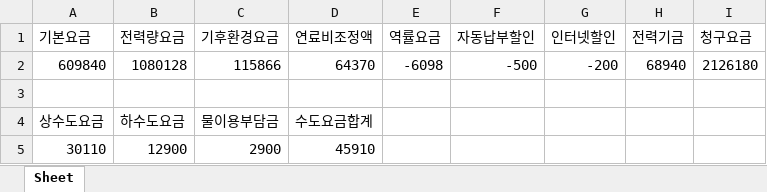
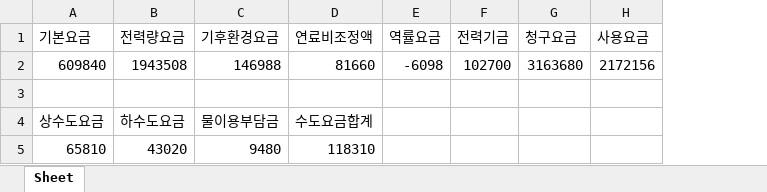
Before and after one commit to iraboo/selim, an Excel workbook: 자동조회.xlsx, sheet Sheet, drawn as a sheet; values as stored, in another font and other column widths than the file's, no borders; charts and pictures not drawn; removed rows and columns are numbered as before the commit, all else as after; the diff names each change by its address in the sheet, - before the commit and + after, or states it on an @@ line.

```diff
--- a/자동조회.xlsx (sheet Sheet)
+++ b/자동조회.xlsx (sheet Sheet)
-column F (자동납부할인), row 2: -500
-column G (인터넷할인), row 2: -200
+column H (사용요금), row 2: 2172156
-B2 (전력량요금): 1080128
+B2 (전력량요금): 1943508
-C2 (기후환경요금): 115866
+C2 (기후환경요금): 146988
-D2 (연료비조정액): 64370
+D2 (연료비조정액): 81660
-F2 (전력기금): 68940
+F2 (전력기금): 102700
-G2 (청구요금): 2126180
+G2 (청구요금): 3163680
-row 5: 30110 | 12900 | 2900 | 45910
+row 5: 65810 | 43020 | 9480 | 118310
```
Also changed, not shown: charts or pictures, 6 other files.
